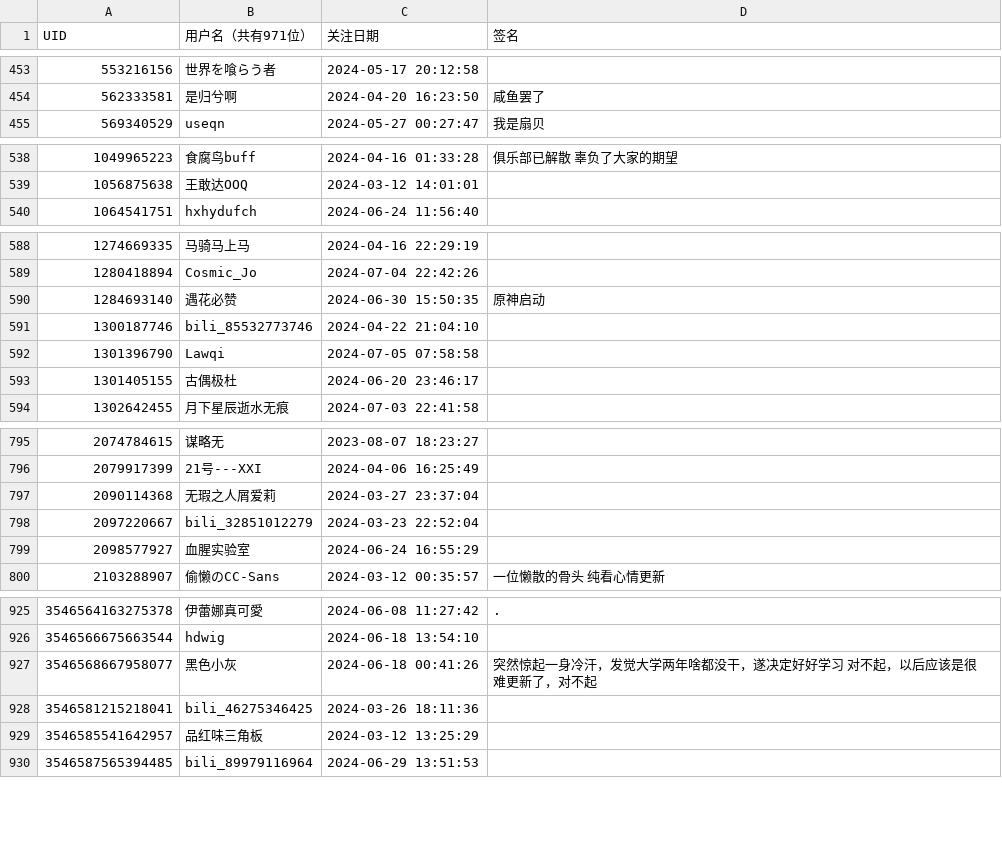
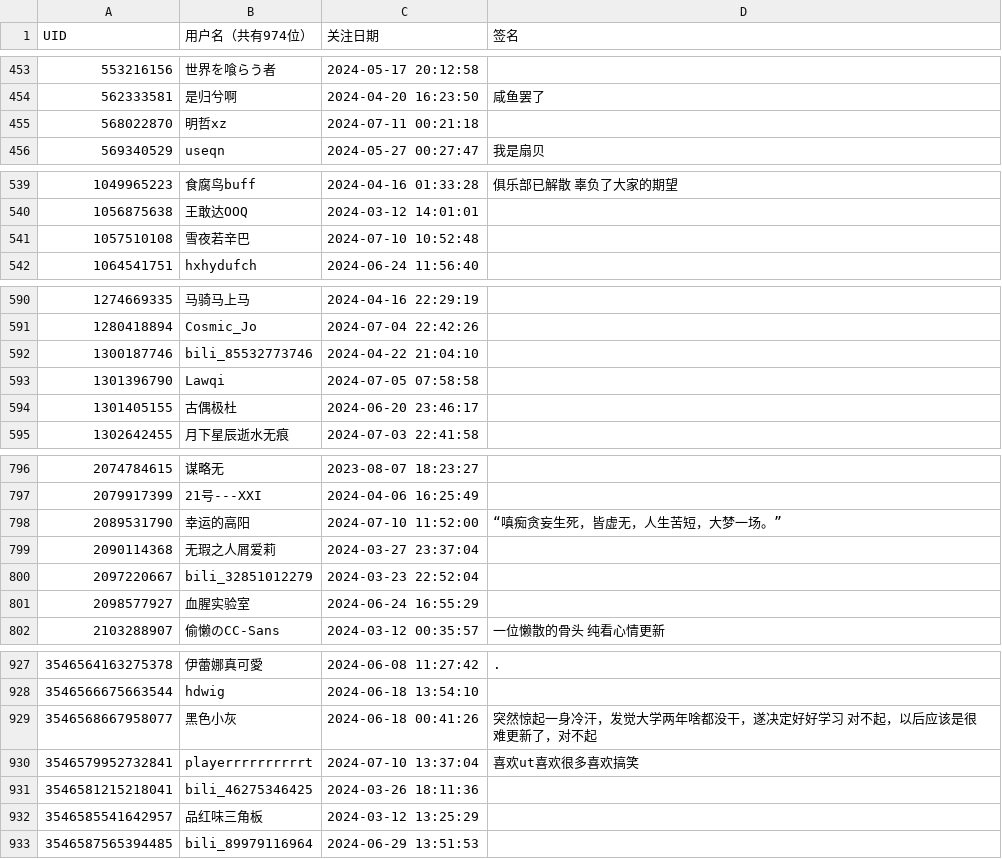
Before and after one commit to felixsana/bili_fans, a CSV file: fans.csv, drawn as a sheet; only a part is shown, gaps mark what is left out; the diff covers the shown part only.

```diff
--- a/fans.csv
+++ b/fans.csv
@@ -1 +1 @@
-UID,用户名（共有971位）,关注日期,签名
+UID,用户名（共有974位）,关注日期,签名
@@ -454,2 +454,3 @@ UID,用户名（共有971位）,关注日期,签名
 562333581,是归兮啊,2024-04-20 16:23:50,咸鱼罢了
+568022870,明哲xz,2024-07-11 00:21:18,
 569340529,useqn,2024-05-27 00:27:47,我是扇贝
@@ -539,2 +540,3 @@ UID,用户名（共有971位）,关注日期,签名
 1056875638,王敢达OOQ,2024-03-12 14:01:01,
+1057510108,雪夜若辛巴,2024-07-10 10:52:48,
 1064541751,hxhydufch,2024-06-24 11:56:40,
@@ -589,3 +591,2 @@ UID,用户名（共有971位）,关注日期,签名
 1280418894,Cosmic_Jo,2024-07-04 22:42:26,
-1284693140,遇花必赞,2024-06-30 15:50:35,原神启动
 1300187746,bili_85532773746,2024-04-22 21:04:10,
@@ -796,2 +797,3 @@ UID,用户名（共有971位）,关注日期,签名
 2079917399,21号---XXI,2024-04-06 16:25:49,
+2089531790,幸运的高阳,2024-07-10 11:52:00,“嗔痴贪妄生死，皆虚无，人生苦短，大梦一场。”
 2090114368,无瑕之人屑爱莉,2024-03-27 23:37:04,
@@ -927,2 +929,3 @@ UID,用户名（共有971位）,关注日期,签名
 3546568667958077,黑色小灰,2024-06-18 00:41:26,突然惊起一身冷汗，发觉大学两年啥都没干，遂决定好好学习 对不起，以后应该是很难更新了，对不起
+3546579952732841,playerrrrrrrrrrt,2024-07-10 13:37:04,喜欢ut喜欢很多喜欢搞笑
 3546581215218041,bili_46275346425,2024-03-26 18:11:36,
```
Also changed, not shown: 1 added row, 1 removed row and 3 edited cells elsewhere in this file.
